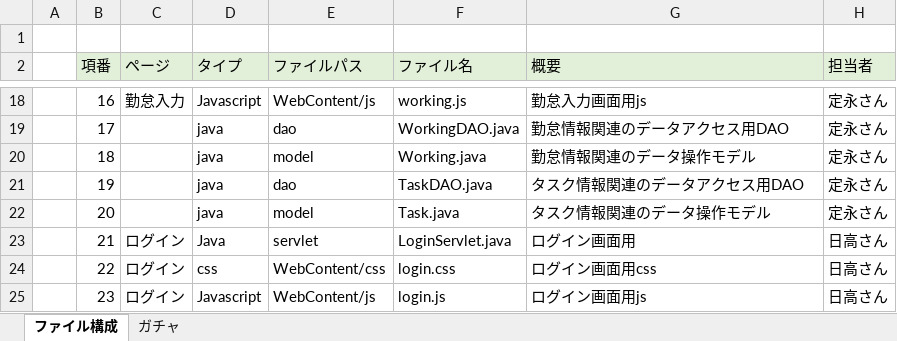
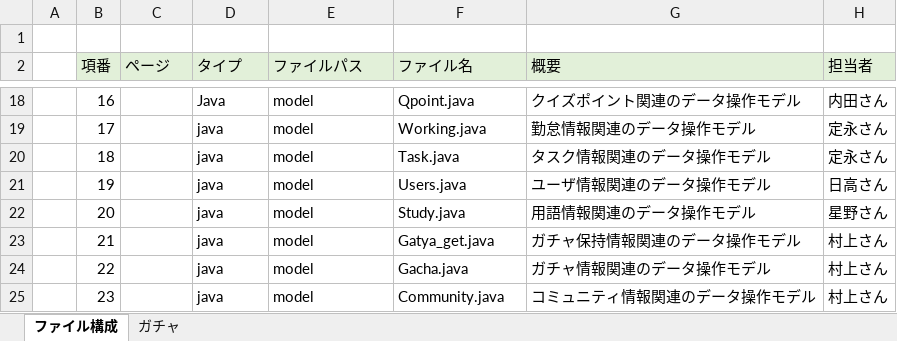
Before and after one commit to dojo2023/E-2, an Excel workbook: ドキュメント/内部設計/ファイル構成一覧表_E2_くまおに.xlsx, sheet ファイル構成, drawn as a sheet; only a part is shown, gaps mark what is left out; values as stored, in another font and other column widths than the file's, no borders; the diff covers the shown part only; the diff names each change by its address in the sheet, - before the commit and + after, or states it on an @@ line.

```diff
--- a/ドキュメント/内部設計/ファイル構成一覧表_E2_くまおに.xlsx (sheet ファイル構成)
+++ b/ドキュメント/内部設計/ファイル構成一覧表_E2_くまおに.xlsx (sheet ファイル構成)
-C18 (ページ): 勤怠入力
+C18 (ページ): (empty)
-D18 (タイプ): Javascript
+D18 (タイプ): Java
-E18 (ファイルパス): WebContent/js
+E18 (ファイルパス): model
-F18 (ファイル名): working.js
+F18 (ファイル名): Qpoint.java
-G18 (概要): 勤怠入力画面用js
+G18 (概要): クイズポイント関連のデータ操作モデル
-H18 (担当者): 定永さん
+H18 (担当者): 内田さん
-E19 (ファイルパス): dao
+E19 (ファイルパス): model
-F19 (ファイル名): WorkingDAO.java
+F19 (ファイル名): Working.java
-G19 (概要): 勤怠情報関連のデータアクセス用DAO
+G19 (概要): 勤怠情報関連のデータ操作モデル
-F20 (ファイル名): Working.java
+F20 (ファイル名): Task.java
-G20 (概要): 勤怠情報関連のデータ操作モデル
+G20 (概要): タスク情報関連のデータ操作モデル
-E21 (ファイルパス): dao
+E21 (ファイルパス): model
-F21 (ファイル名): TaskDAO.java
+F21 (ファイル名): Users.java
-G21 (概要): タスク情報関連のデータアクセス用DAO
+G21 (概要): ユーザ情報関連のデータ操作モデル
-H21 (担当者): 定永さん
+H21 (担当者): 日高さん
-F22 (ファイル名): Task.java
+F22 (ファイル名): Study.java
-G22 (概要): タスク情報関連のデータ操作モデル
+G22 (概要): 用語情報関連のデータ操作モデル
-H22 (担当者): 定永さん
+H22 (担当者): 星野さん
-C23:C25 (ページ): ログイン
+C23:C25 (ページ): (empty)
-D23 (タイプ): Java
+D23 (タイプ): java
-E23 (ファイルパス): servlet
+E23 (ファイルパス): model
-F23 (ファイル名): LoginServlet.java
+F23 (ファイル名): Gatya_get.java
-G23 (概要): ログイン画面用
+G23 (概要): ガチャ保持情報関連のデータ操作モデル
-H23:H25 (担当者): 日高さん
+H23:H25 (担当者): 村上さん
-D24 (タイプ): css
+D24 (タイプ): java
-E24 (ファイルパス): WebContent/css
+E24 (ファイルパス): model
-F24 (ファイル名): login.css
+F24 (ファイル名): Gacha.java
-G24 (概要): ログイン画面用css
+G24 (概要): ガチャ情報関連のデータ操作モデル
-D25 (タイプ): Javascript
+D25 (タイプ): java
-E25 (ファイルパス): WebContent/js
+E25 (ファイルパス): model
-F25 (ファイル名): login.js
+F25 (ファイル名): Community.java
-G25 (概要): ログイン画面用js
+G25 (概要): コミュニティ情報関連のデータ操作モデル
```
Also changed, not shown: 32 added rows and 290 edited cells elsewhere in this sheet, sheet ガチャ, 22 other files.
